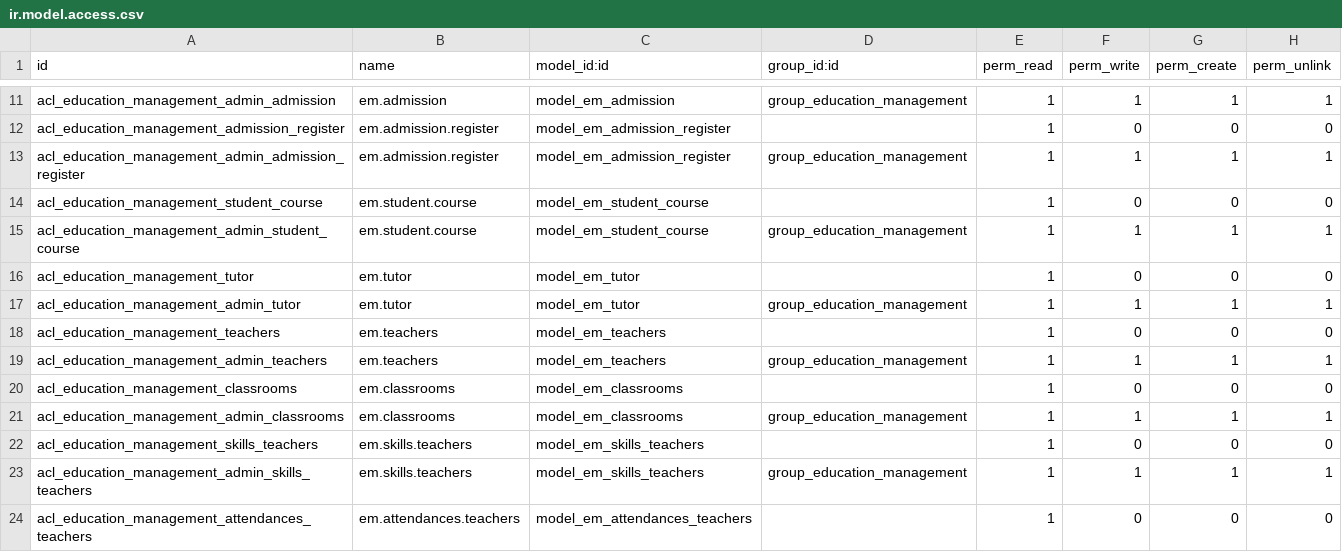
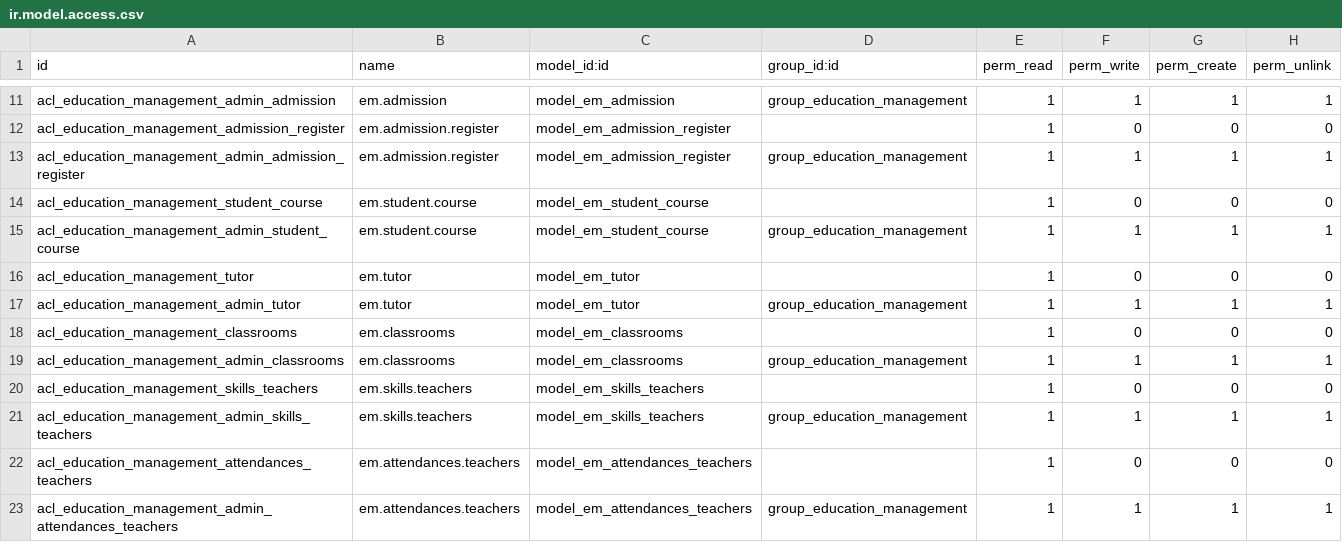
Before and after one commit to suningwz/odoo-14-innovar, a CSV file: addons_/education-tools-14.0/education_management/security/ir.model.access.csv, drawn as a sheet; only a part is shown, gaps mark what is left out; the shorter side is filled out with more unchanged rows; the diff names each change by its address in the sheet, - before the commit and + after, or states it on an @@ line.

Commit message:
[FIX] - Se Fusiono Teachers -> Employees

```diff
--- a/addons_/education-tools-14.0/education_management/security/ir.model.access.csv
+++ b/addons_/education-tools-14.0/education_management/security/ir.model.access.csv
-row 18: acl_education_management_teachers | em.teachers | model_em_teachers |  | 1 | 0 | 0 | 0
-row 19: acl_education_management_admin_teachers | em.teachers | model_em_teachers | group_education_management | 1 | 1 | 1 | 1
```
Also changed, not shown: 9 other files.
